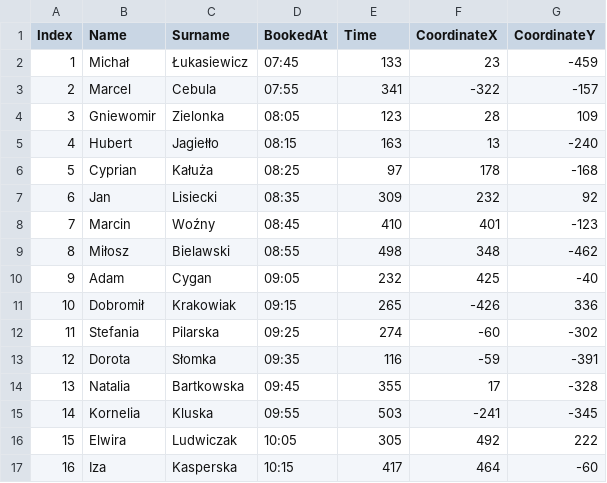
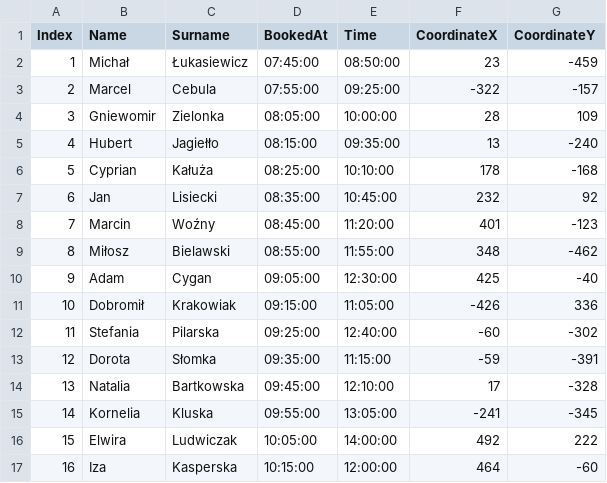
Before and after one commit to FiedorPw/PublicBikeRezerwationProject, a CSV file: users.csv, drawn as a sheet; only a part is shown; the diff covers the shown part only.

Commit message:
zmienilam dane lekko

```diff
--- a/users.csv
+++ b/users.csv
@@ -1,17 +1,17 @@
 Index;Name;Surname;BookedAt;Time;CoordinateX;CoordinateY
-1;Michał;Łukasiewicz;07:45;133;23;-459
-2;Marcel;Cebula;07:55;341;-322;-157
-3;Gniewomir;Zielonka;08:05;123;28;109
-4;Hubert;Jagiełło;08:15;163;13;-240
-5;Cyprian;Kałuża;08:25;97;178;-168
-6;Jan;Lisiecki;08:35;309;232;92
-7;Marcin;Woźny;08:45;410;401;-123
-8;Miłosz;Bielawski;08:55;498;348;-462
-9;Adam;Cygan;09:05;232;425;-40
-10;Dobromił;Krakowiak;09:15;265;-426;336
-11;Stefania;Pilarska;09:25;274;-60;-302
-12;Dorota;Słomka;09:35;116;-59;-391
-13;Natalia;Bartkowska;09:45;355;17;-328
-14;Kornelia;Kluska;09:55;503;-241;-345
-15;Elwira;Ludwiczak;10:05;305;492;222
-16;Iza;Kasperska;10:15;417;464;-60
+1;Michał;Łukasiewicz;07:45:00;08:50:00;23;-459
+2;Marcel;Cebula;07:55:00;09:25:00;-322;-157
+3;Gniewomir;Zielonka;08:05:00;10:00:00;28;109
+4;Hubert;Jagiełło;08:15:00;09:35:00;13;-240
+5;Cyprian;Kałuża;08:25:00;10:10:00;178;-168
+6;Jan;Lisiecki;08:35:00;10:45:00;232;92
+7;Marcin;Woźny;08:45:00;11:20:00;401;-123
+8;Miłosz;Bielawski;08:55:00;11:55:00;348;-462
+9;Adam;Cygan;09:05:00;12:30:00;425;-40
+10;Dobromił;Krakowiak;09:15:00;11:05:00;-426;336
+11;Stefania;Pilarska;09:25:00;12:40:00;-60;-302
+12;Dorota;Słomka;09:35:00;11:15:00;-59;-391
+13;Natalia;Bartkowska;09:45:00;12:10:00;17;-328
+14;Kornelia;Kluska;09:55:00;13:05:00;-241;-345
+15;Elwira;Ludwiczak;10:05:00;14:00:00;492;222
+16;Iza;Kasperska;10:15:00;12:00:00;464;-60
```
Also changed, not shown: 2 added rows and 52 edited cells elsewhere in this file.
